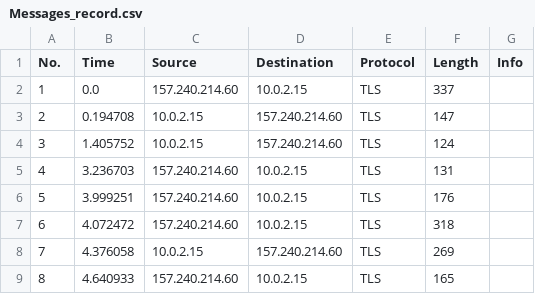
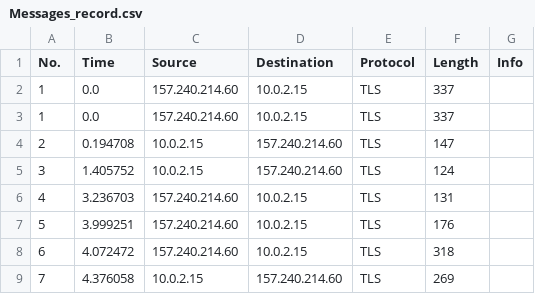
Before and after one commit to tysun5515-stack/Whatsapp, a CSV file: resources/Messages_record.csv, drawn as a sheet; only a part is shown; the shorter side is filled out with more unchanged rows; the diff names each change by its address in the sheet, - before the commit and + after, or states it on an @@ line.

```diff
--- a/resources/Messages_record.csv
+++ b/resources/Messages_record.csv
+row 2: 1 | 0.0 | 157.240.214.60 | 10.0.2.15 | TLS | 337
```
Also changed, not shown: resources/Audios_record.csv, resources/Photos_record.csv, 29 other files.
